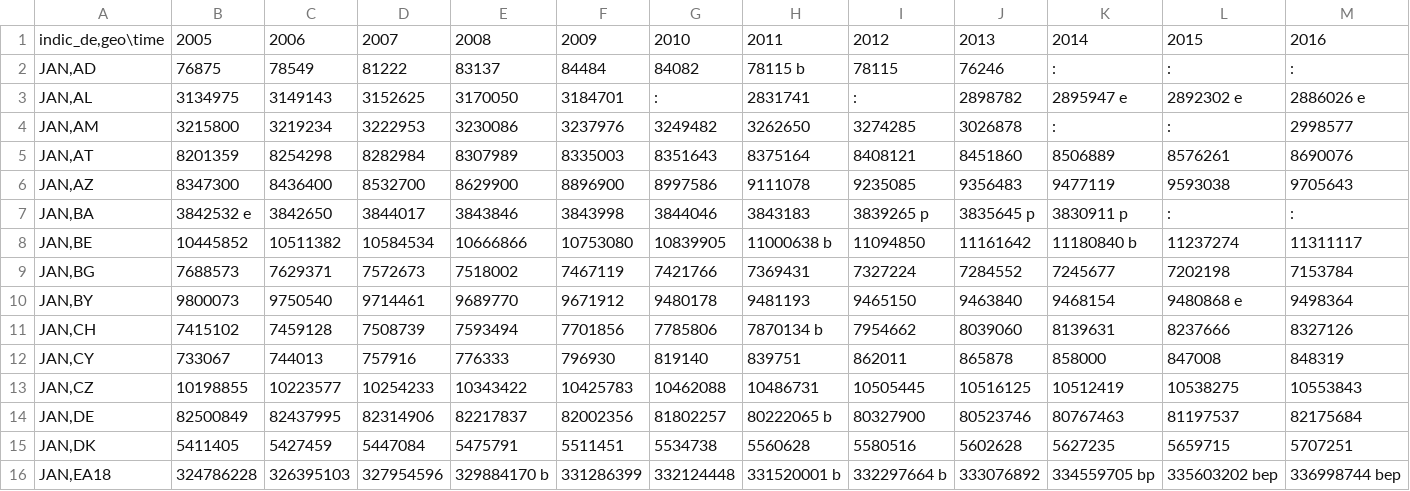
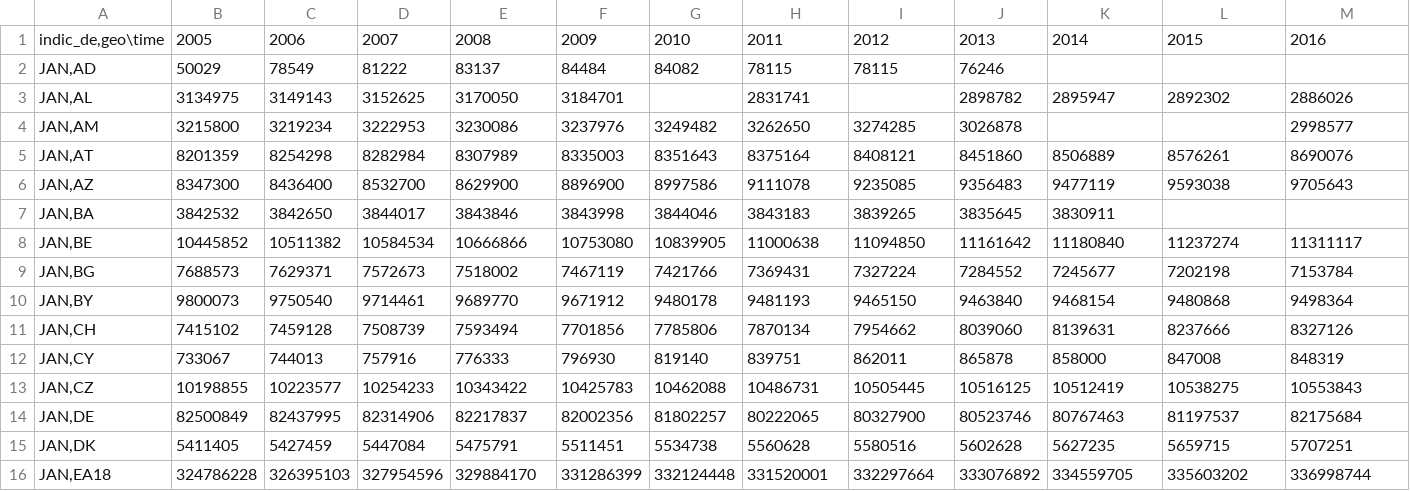
Before and after one commit to karmaecrivain94/DatabaseUI, a TSV file: data/POPULATION.tsv, drawn as a sheet; only a part is shown; the diff covers the shown part only.

```diff
--- a/data/POPULATION.tsv
+++ b/data/POPULATION.tsv
@@ -2,3 +2,3 @@ indic_de,geo\time	2005 	2006 	2007 	2008 	2009 	2010 	2011 	2012 	2013 	2014 	20
-JAN,AD	76875 	78549 	81222 	83137 	84484 	84082 	78115 b	78115 	76246 	: 	: 	:
-JAN,AL	3134975 	3149143 	3152625 	3170050 	3184701 	: 	2831741 	: 	2898782 	2895947 e	2892302 e	2886026 e
-JAN,AM	3215800 	3219234 	3222953 	3230086 	3237976 	3249482 	3262650 	3274285 	3026878 	: 	: 	2998577
+JAN,AD	50029	78549	81222	83137	84484	84082	78115	78115	76246	 	 	
+JAN,AL	3134975	3149143	3152625	3170050	3184701	 	2831741	 	2898782	2895947	2892302	2886026
+JAN,AM	3215800	3219234	3222953	3230086	3237976	3249482	3262650	3274285	3026878	 	 	2998577
@@ -7,2 +7,2 @@ JAN,AZ	8347300 	8436400 	8532700 	8629900 	8896900 	8997586 	9111078 	9235085 	9
-JAN,BA	3842532 e	3842650 	3844017 	3843846 	3843998 	3844046 	3843183 	3839265 p	3835645 p	3830911 p	: 	:
-JAN,BE	10445852 	10511382 	10584534 	10666866 	10753080 	10839905 	11000638 b	11094850 	11161642 	11180840 b	11237274 	11311117
+JAN,BA	3842532	3842650	3844017	3843846	3843998	3844046	3843183	3839265	3835645	3830911	 	
+JAN,BE	10445852	10511382	10584534	10666866	10753080	10839905	11000638	11094850	11161642	11180840	11237274	11311117
@@ -10,2 +10,2 @@ JAN,BG	7688573 	7629371 	7572673 	7518002 	7467119 	7421766 	7369431 	7327224 	7
-JAN,BY	9800073 	9750540 	9714461 	9689770 	9671912 	9480178 	9481193 	9465150 	9463840 	9468154 	9480868 e	9498364
-JAN,CH	7415102 	7459128 	7508739 	7593494 	7701856 	7785806 	7870134 b	7954662 	8039060 	8139631 	8237666 	8327126
+JAN,BY	9800073	9750540	9714461	9689770	9671912	9480178	9481193	9465150	9463840	9468154	9480868	9498364
+JAN,CH	7415102	7459128	7508739	7593494	7701856	7785806	7870134	7954662	8039060	8139631	8237666	8327126
@@ -14 +14 @@ JAN,CZ	10198855 	10223577 	10254233 	10343422 	10425783 	10462088 	10486731 	105
-JAN,DE	82500849 	82437995 	82314906 	82217837 	82002356 	81802257 	80222065 b	80327900 	80523746 	80767463 	81197537 	82175684
+JAN,DE	82500849	82437995	82314906	82217837	82002356	81802257	80222065	80327900	80523746	80767463	81197537	82175684
@@ -16 +16 @@ JAN,DK	5411405 	5427459 	5447084 	5475791 	5511451 	5534738 	5560628 	5580516 	5
-JAN,EA18	324786228 	326395103 	327954596 	329884170 b	331286399 	332124448 	331520001 b	332297664 b	333076892 	334559705 bp	335603202 bep	336998744 bep
+JAN,EA18	324786228	326395103	327954596	329884170	331286399	332124448	331520001	332297664	333076892	334559705	335603202	336998744
```
Also changed, not shown: 28 edited cells elsewhere in this file, 6 other files.
